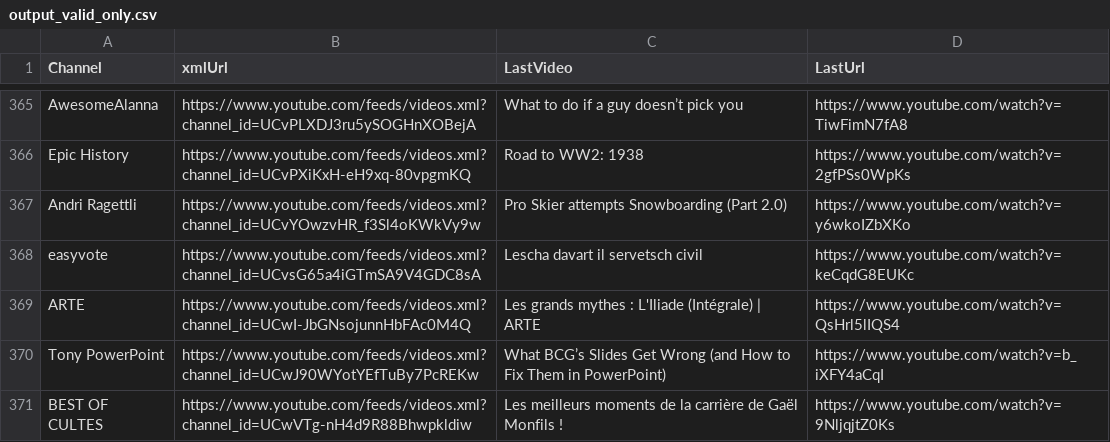
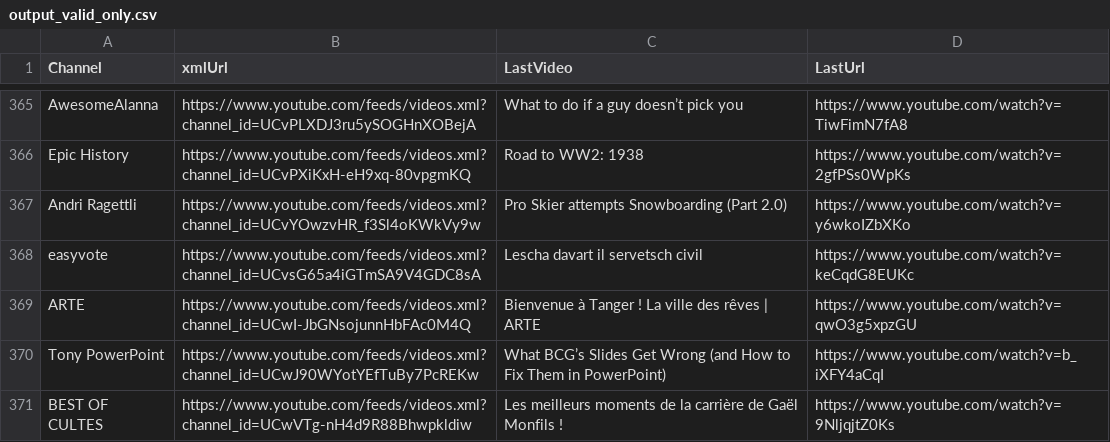
Before and after one commit to MaximeHoldener/check_videos, a CSV file: output_valid_only.csv, drawn as a sheet; only a part is shown, gaps mark what is left out; the diff covers the shown part only.

```diff
--- a/output_valid_only.csv
+++ b/output_valid_only.csv
@@ -368,3 +368,3 @@ Andri Ragettli,https://www.youtube.com/feeds/videos.xml?channel_id=UCvYOwzvHR_f3
 easyvote,https://www.youtube.com/feeds/videos.xml?channel_id=UCvsG65a4iGTmSA9V4GDC8sA,Lescha davart il servetsch civil,https://www.youtube.com/watch?v=keCqdG8EUKc
-ARTE,https://www.youtube.com/feeds/videos.xml?channel_id=UCwI-JbGNsojunnHbFAc0M4Q,Les grands mythes : L'Iliade (Intégrale) | ARTE,https://www.youtube.com/watch?v=QsHrl5lIQS4
+ARTE,https://www.youtube.com/feeds/videos.xml?channel_id=UCwI-JbGNsojunnHbFAc0M4Q,Bienvenue à Tanger ! La ville des rêves | ARTE,https://www.youtube.com/watch?v=qwO3g5xpzGU
 Tony PowerPoint,https://www.youtube.com/feeds/videos.xml?channel_id=UCwJ90WYotYEfTuBy7PcREKw,What BCG’s Slides Get Wrong (and How to Fix Them in PowerPoint),https://www.youtube.com/watch?v=b_iXFY4aCqI
```
Also changed, not shown: 74 edited cells elsewhere in this file, 1 other file.
